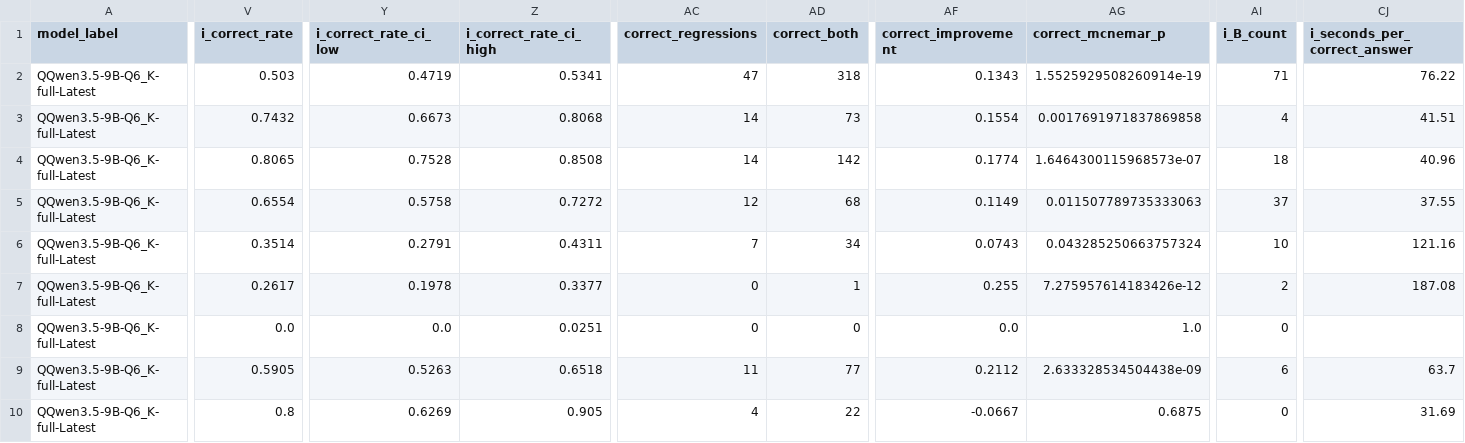
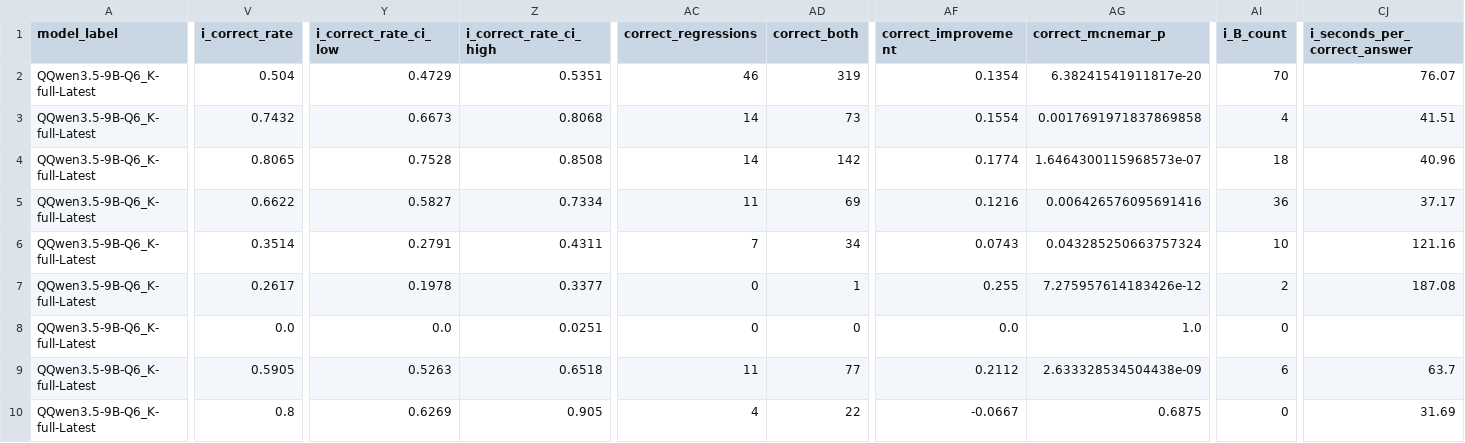
Before and after one commit to Ismaeel-Valli/Confident-Agent-COMP301-Project, a CSV file: COMP301 Project Final Submission/Findings/Statistical Analysis/Unprocessed Data/stats/by_quantization/Q6_K/QQwen3.5-9B-Q6_K-full-Latest/group_stats.csv, drawn as a sheet; only a part is shown, gaps mark what is left out; the diff covers the shown part only; the diff names each change by its address in the sheet, - before the commit and + after, or states it on an @@ line.

```diff
--- a/COMP301 Project Final Submission/Findings/Statistical Analysis/Unprocessed Data/stats/by_quantization/Q6_K/QQwen3.5-9B-Q6_K-full-Latest/group_stats.csv
+++ b/COMP301 Project Final Submission/Findings/Statistical Analysis/Unprocessed Data/stats/by_quantization/Q6_K/QQwen3.5-9B-Q6_K-full-Latest/group_stats.csv
-V2 (i_correct_rate): 0.503
+V2 (i_correct_rate): 0.504
-Y2 (i_correct_rate_ci_low): 0.4719
+Y2 (i_correct_rate_ci_low): 0.4729
-Z2 (i_correct_rate_ci_high): 0.5341
+Z2 (i_correct_rate_ci_high): 0.5351
-AC2 (correct_regressions): 47
+AC2 (correct_regressions): 46
-AD2 (correct_both): 318
+AD2 (correct_both): 319
-AF2 (correct_improvement): 0.1343
+AF2 (correct_improvement): 0.1354
-AG2 (correct_mcnemar_p): 1.5525929508260914e-19
+AG2 (correct_mcnemar_p): 6.38241541911817e-20
-AI2 (i_B_count): 71
+AI2 (i_B_count): 70
-CJ2 (i_seconds_per_correct_answer): 76.22
+CJ2 (i_seconds_per_correct_answer): 76.07
-V5 (i_correct_rate): 0.6554
+V5 (i_correct_rate): 0.6622
-Y5 (i_correct_rate_ci_low): 0.5758
+Y5 (i_correct_rate_ci_low): 0.5827
-Z5 (i_correct_rate_ci_high): 0.7272
+Z5 (i_correct_rate_ci_high): 0.7334
-AC5 (correct_regressions): 12
+AC5 (correct_regressions): 11
-AD5 (correct_both): 68
+AD5 (correct_both): 69
-AF5 (correct_improvement): 0.1149
+AF5 (correct_improvement): 0.1216
-AG5 (correct_mcnemar_p): 0.011507789735333063
+AG5 (correct_mcnemar_p): 0.006426576095691416
-AI5 (i_B_count): 37
+AI5 (i_B_count): 36
-CJ5 (i_seconds_per_correct_answer): 37.55
+CJ5 (i_seconds_per_correct_answer): 37.17
```
Also changed, not shown: 52 edited cells elsewhere in this file, COMP301 Project Final Submission/Findings/Statistical Analysis/Unprocessed Data/stats/by_quantization/Q6_K/QQwen3.5-9B-Q6_K-full-Latest/metrics_long.csv, COMP301 Project Final Submission/Findings/Statistical Analysis/Unprocessed Data/stats/by_quantization/Q6_K/QQwen3.5-9B-Q6_K-full-Latest/prompt_stats.csv, 23 other files.
